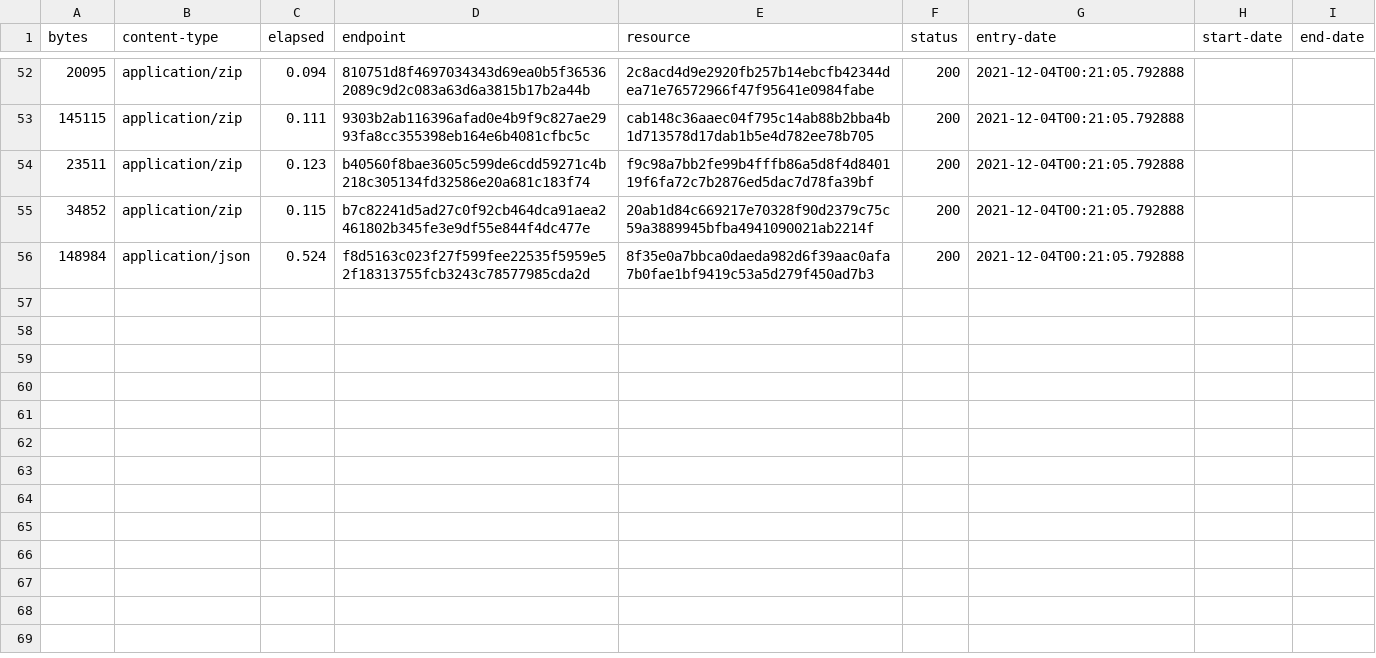
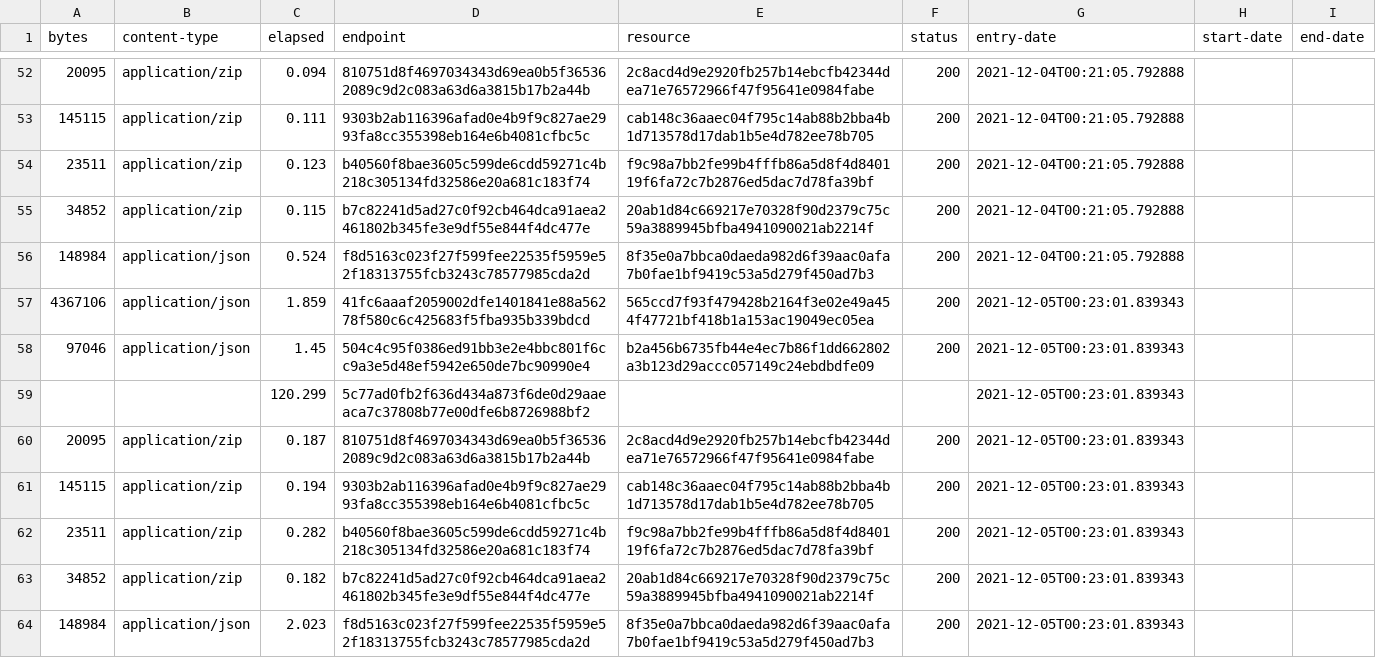
Before and after one commit to digital-land/tree-preservation-order-collection, a CSV file: collection/log.csv, drawn as a sheet; only a part is shown, gaps mark what is left out.

Commit message:
Collection 2021-12-05

```diff
--- a/collection/log.csv
+++ b/collection/log.csv
@@ -56 +56,9 @@ bytes,content-type,elapsed,endpoint,resource,status,entry-date,start-date,end-da
 148984,application/json,0.524,f8d5163c023f27f599fee22535f5959e52f18313755fcb3243c78577985cda2d,8f35e0a7bbca0daeda982d6f39aac0afa7b0fae1bf9419c53a5d279f450ad7b3,200,2021-12-04T00:21:05.792888,,
+4367106,application/json,1.859,41fc6aaaf2059002dfe1401841e88a56278f580c6c425683f5fba935b339bdcd,565ccd7f93f479428b2164f3e02e49a454f47721bf418b1a153ac19049ec05ea,200,2021-12-05T00:23:01.839343,,
+97046,application/json,1.45,504c4c95f0386ed91bb3e2e4bbc801f6cc9a3e5d48ef5942e650de7bc90990e4,b2a456b6735fb44e4ec7b86f1dd662802a3b123d29accc057149c24ebdbdfe09,200,2021-12-05T00:23:01.839343,,
+,,120.299,5c77ad0fb2f636d434a873f6de0d29aaeaca7c37808b77e00dfe6b8726988bf2,,,2021-12-05T00:23:01.839343,,
+20095,application/zip,0.187,810751d8f4697034343d69ea0b5f365362089c9d2c083a63d6a3815b17b2a44b,2c8acd4d9e2920fb257b14ebcfb42344dea71e76572966f47f95641e0984fabe,200,2021-12-05T00:23:01.839343,,
+145115,application/zip,0.194,9303b2ab116396afad0e4b9f9c827ae2993fa8cc355398eb164e6b4081cfbc5c,cab148c36aaec04f795c14ab88b2bba4b1d713578d17dab1b5e4d782ee78b705,200,2021-12-05T00:23:01.839343,,
+23511,application/zip,0.282,b40560f8bae3605c599de6cdd59271c4b218c305134fd32586e20a681c183f74,f9c98a7bb2fe99b4fffb86a5d8f4d840119f6fa72c7b2876ed5dac7d78fa39bf,200,2021-12-05T00:23:01.839343,,
+34852,application/zip,0.182,b7c82241d5ad27c0f92cb464dca91aea2461802b345fe3e9df55e844f4dc477e,20ab1d84c669217e70328f90d2379c75c59a3889945bfba4941090021ab2214f,200,2021-12-05T00:23:01.839343,,
+148984,application/json,2.023,f8d5163c023f27f599fee22535f5959e52f18313755fcb3243c78577985cda2d,8f35e0a7bbca0daeda982d6f39aac0afa7b0fae1bf9419c53a5d279f450ad7b3,200,2021-12-05T00:23:01.839343,,
```
